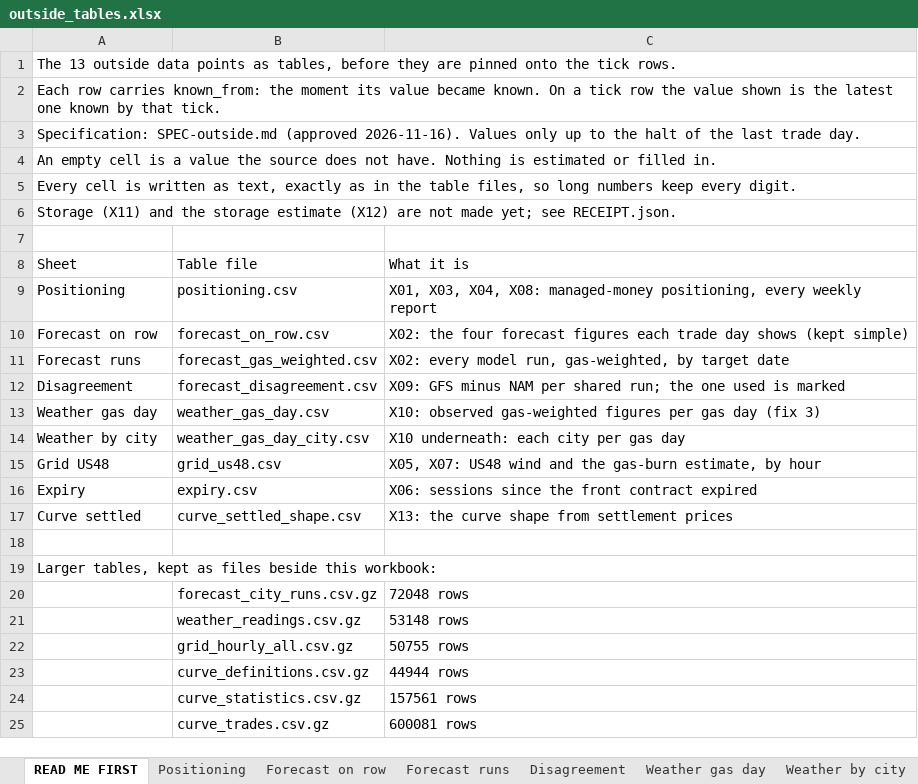
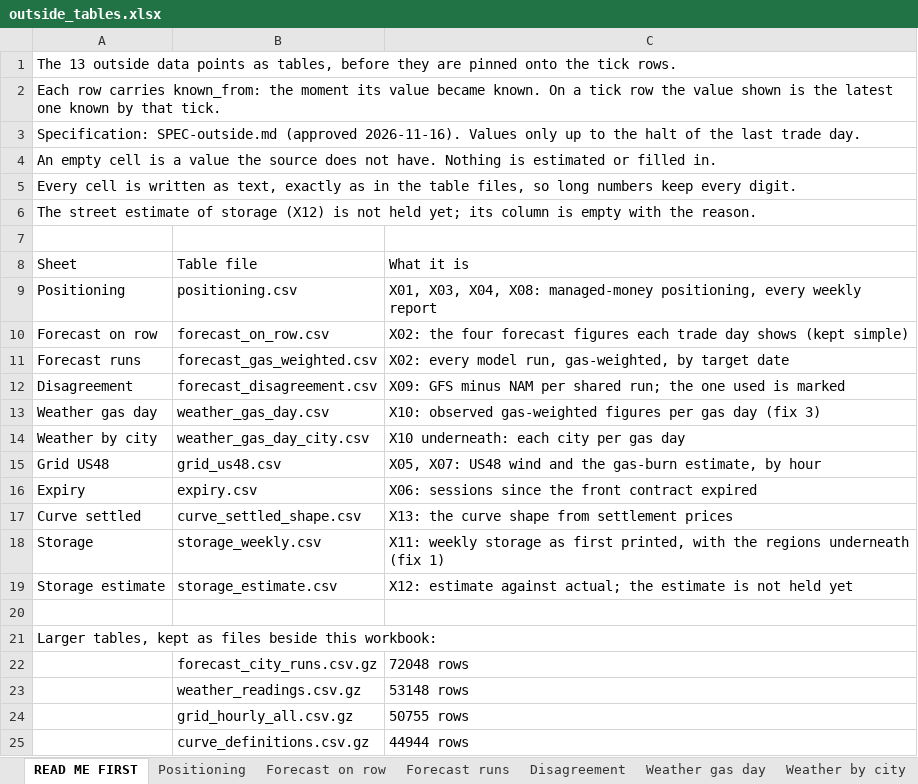
Before and after one commit to DavisAI1974/markets-data, an Excel workbook: data/outside/ng_oct2023/made/outside_tables.xlsx, sheet READ ME FIRST, drawn as a sheet; only a part is shown; the shorter side is filled out with more unchanged rows; values as stored, in another font and other column widths than the file's, no borders; the diff names each change by its address in the sheet, - before the commit and + after, or states it on an @@ line.

```diff
--- a/data/outside/ng_oct2023/made/outside_tables.xlsx (sheet READ ME FIRST)
+++ b/data/outside/ng_oct2023/made/outside_tables.xlsx (sheet READ ME FIRST)
-A6: Storage (X11) and the storage estimate (X12) are not made yet; see RECEIPT.json.
+A6: The street estimate of storage (X12) is not held yet; its column is empty with the reason.
+row 18: Storage | storage_weekly.csv | X11: weekly storage as first printed, with the regions underneath (fix 1)
+row 19: Storage estimate | storage_estimate.csv | X12: estimate against actual; the estimate is not held yet
```
Also changed, not shown: other sheet tabs, 4 other files.
